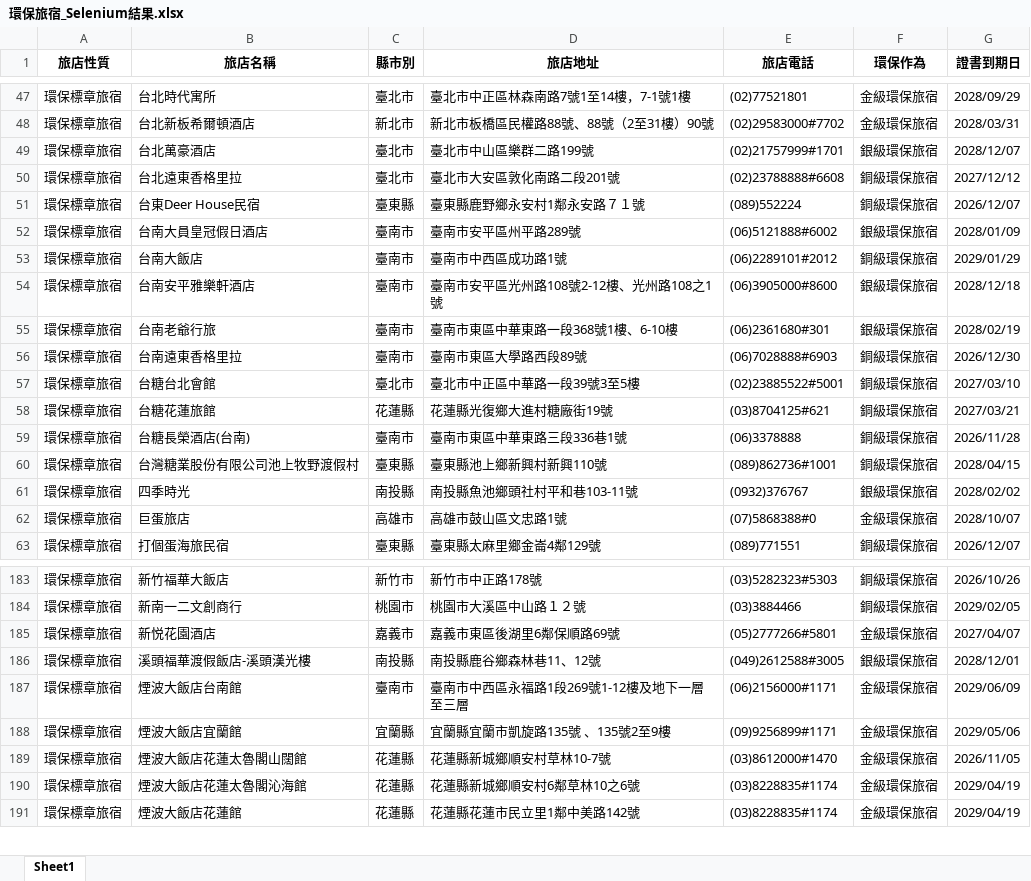
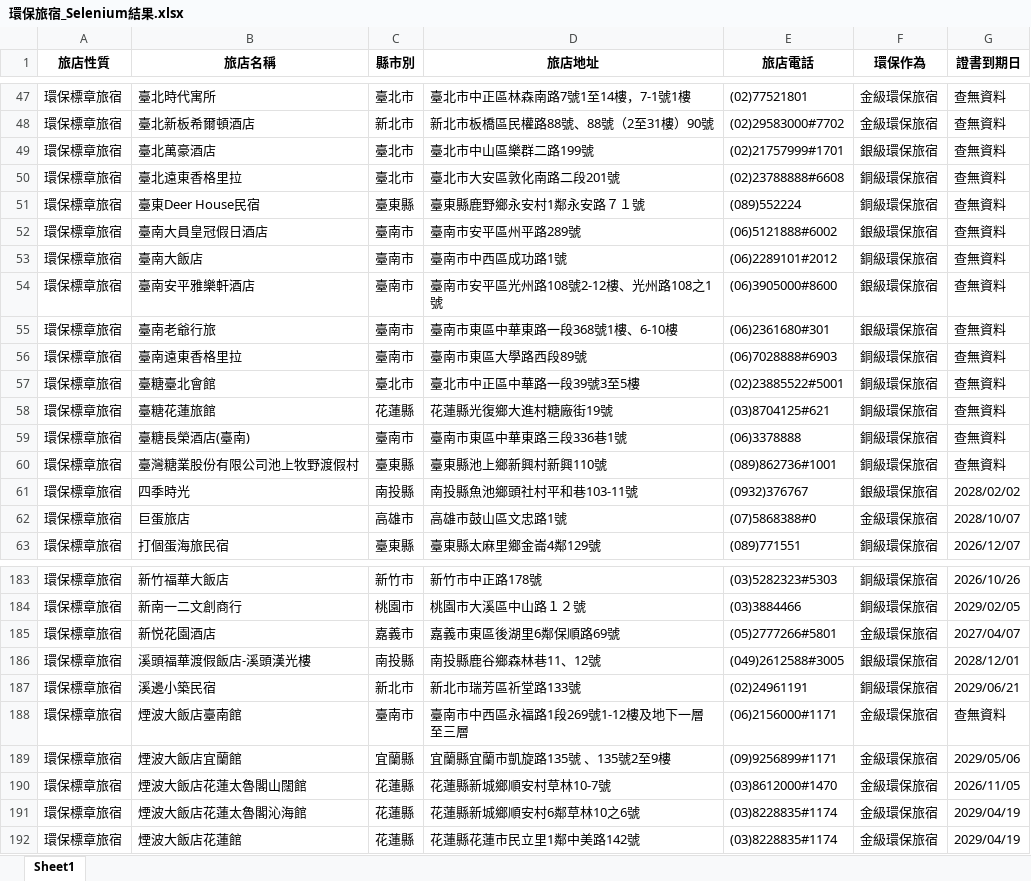
Before and after one commit to SealevelKID/greenlife, an Excel workbook: 環保旅宿_Selenium結果.xlsx, sheet Sheet1, drawn as a sheet; only a part is shown, gaps mark what is left out; values as stored, in another font and other column widths than the file's, no borders; addresses are those after the commit; the diff covers the shown part only; the diff names each change by its address in the sheet, - before the commit and + after, or states it on an @@ line.

```diff
--- a/環保旅宿_Selenium結果.xlsx (sheet Sheet1)
+++ b/環保旅宿_Selenium結果.xlsx (sheet Sheet1)
-B47 (旅店名稱): 台北時代寓所
+B47 (旅店名稱): 臺北時代寓所
-G47 (證書到期日): 2028/09/29
+G47 (證書到期日): 查無資料
-B48 (旅店名稱): 台北新板希爾頓酒店
+B48 (旅店名稱): 臺北新板希爾頓酒店
-G48 (證書到期日): 2028/03/31
+G48 (證書到期日): 查無資料
-B49 (旅店名稱): 台北萬豪酒店
+B49 (旅店名稱): 臺北萬豪酒店
-G49 (證書到期日): 2028/12/07
+G49 (證書到期日): 查無資料
-B50 (旅店名稱): 台北遠東香格里拉
+B50 (旅店名稱): 臺北遠東香格里拉
-G50 (證書到期日): 2027/12/12
+G50 (證書到期日): 查無資料
-B51 (旅店名稱): 台東Deer House民宿
+B51 (旅店名稱): 臺東Deer House民宿
-G51 (證書到期日): 2026/12/07
+G51 (證書到期日): 查無資料
-B52 (旅店名稱): 台南大員皇冠假日酒店
+B52 (旅店名稱): 臺南大員皇冠假日酒店
-G52 (證書到期日): 2028/01/09
+G52 (證書到期日): 查無資料
-B53 (旅店名稱): 台南大飯店
+B53 (旅店名稱): 臺南大飯店
-G53 (證書到期日): 2029/01/29
+G53 (證書到期日): 查無資料
-B54 (旅店名稱): 台南安平雅樂軒酒店
+B54 (旅店名稱): 臺南安平雅樂軒酒店
-G54 (證書到期日): 2028/12/18
+G54 (證書到期日): 查無資料
-B55 (旅店名稱): 台南老爺行旅
+B55 (旅店名稱): 臺南老爺行旅
-G55 (證書到期日): 2028/02/19
+G55 (證書到期日): 查無資料
-B56 (旅店名稱): 台南遠東香格里拉
+B56 (旅店名稱): 臺南遠東香格里拉
-G56 (證書到期日): 2026/12/30
+G56 (證書到期日): 查無資料
-B57 (旅店名稱): 台糖台北會館
+B57 (旅店名稱): 臺糖臺北會館
-G57 (證書到期日): 2027/03/10
+G57 (證書到期日): 查無資料
-B58 (旅店名稱): 台糖花蓮旅館
+B58 (旅店名稱): 臺糖花蓮旅館
-G58 (證書到期日): 2027/03/21
+G58 (證書到期日): 查無資料
-B59 (旅店名稱): 台糖長榮酒店(台南)
+B59 (旅店名稱): 臺糖長榮酒店(臺南)
-G59 (證書到期日): 2026/11/28
+G59 (證書到期日): 查無資料
-B60 (旅店名稱): 台灣糖業股份有限公司池上牧野渡假村
+B60 (旅店名稱): 臺灣糖業股份有限公司池上牧野渡假村
-G60 (證書到期日): 2028/04/15
+G60 (證書到期日): 查無資料
+row 187: 環保標章旅宿 | 溪邊小築民宿 | 新北市 | 新北市瑞芳區祈堂路133號 | (02)24961191 | 銅級環保旅宿 | 2029/06/21
-B188 (旅店名稱): 煙波大飯店台南館
+B188 (旅店名稱): 煙波大飯店臺南館
-G188 (證書到期日): 2029/06/09
+G188 (證書到期日): 查無資料
```
Also changed, not shown: 49 edited cells elsewhere in this sheet, 3 other files.
